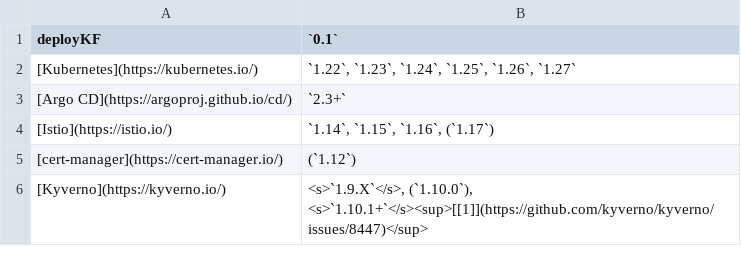
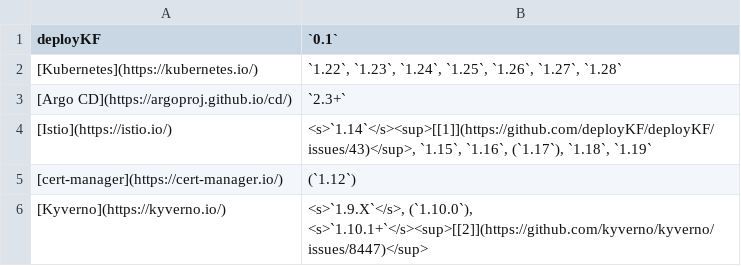
Before and after one commit to deployKF/website, a CSV file: content/releases/version-matrix--deploykf-dependencies.csv, drawn as a sheet.

Commit message:
docs: update version matrix (#66)
* docs: update local quickstart

Signed-off-by: Mathew Wicks <5735406+thesuperzapper@users.noreply.github.com>

* docs: fix macOS capitalization

Signed-off-by: Mathew Wicks <5735406+thesuperzapper@users.noreply.github.com>

* docs: update version matrix

Signed-off-by: Mathew Wicks <5735406+thesuperzapper@users.noreply.github.com>

---------

Signed-off-by: Mathew Wicks <5735406+thesuperzapper@users.noreply.github.com>

```diff
--- a/content/releases/version-matrix--deploykf-dependencies.csv
+++ b/content/releases/version-matrix--deploykf-dependencies.csv
@@ -1,6 +1,6 @@
 deployKF,`0.1`
-[Kubernetes](https://kubernetes.io/),"`1.22`, `1.23`, `1.24`, `1.25`, `1.26`, `1.27`"
+[Kubernetes](https://kubernetes.io/),"`1.22`, `1.23`, `1.24`, `1.25`, `1.26`, `1.27`, `1.28`"
 [Argo CD](https://argoproj.github.io/cd/),`2.3+`
-[Istio](https://istio.io/),"`1.14`, `1.15`, `1.16`, (`1.17`)"
+[Istio](https://istio.io/),"<s>`1.14`</s><sup>[[1]](https://github.com/deployKF/deployKF/issues/43)</sup>, `1.15`, `1.16`, (`1.17`), `1.18`, `1.19`"
 [cert-manager](https://cert-manager.io/),(`1.12`)
-[Kyverno](https://kyverno.io/),"<s>`1.9.X`</s>, (`1.10.0`), <s>`1.10.1+`</s><sup>[[1]](https://github.com/kyverno/kyverno/issues/8447)</sup>"
+[Kyverno](https://kyverno.io/),"<s>`1.9.X`</s>, (`1.10.0`), <s>`1.10.1+`</s><sup>[[2]](https://github.com/kyverno/kyverno/issues/8447)</sup>"
```
Also changed, not shown: 3 other files.
